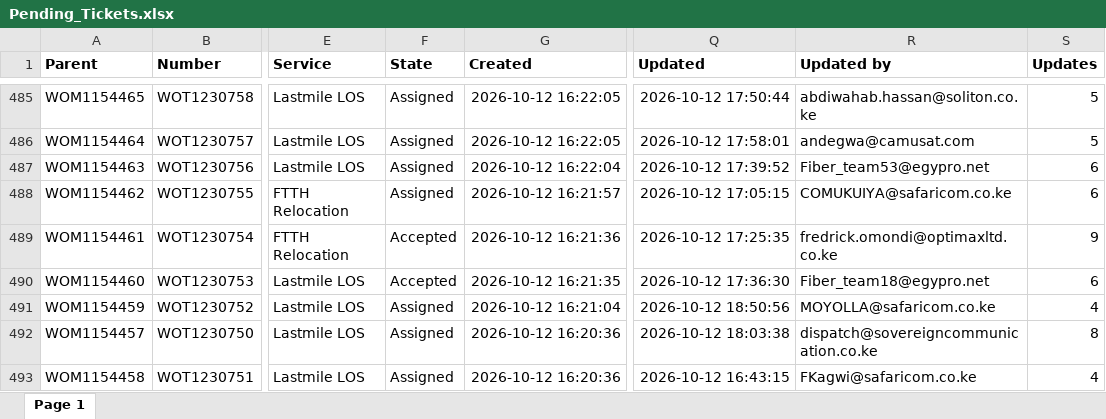
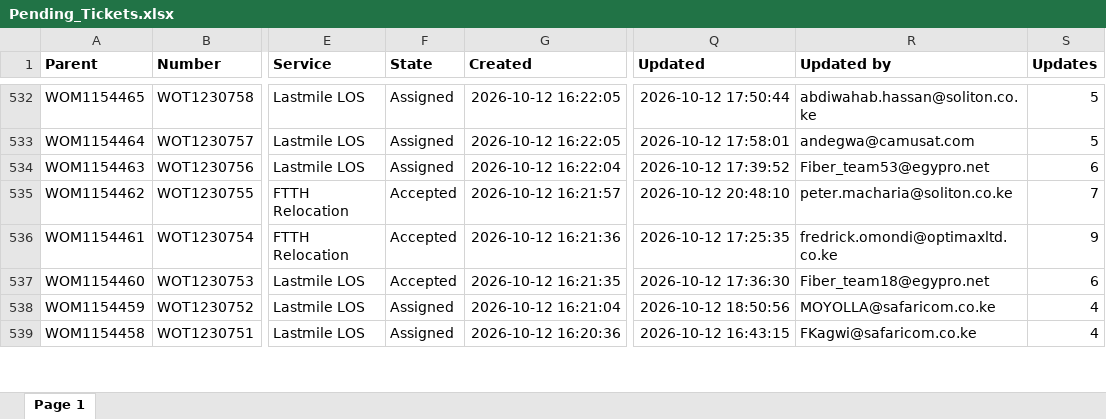
Before and after one commit to Immeleo/Partner-Operations-Pulse, an Excel workbook: Pending_Tickets.xlsx, sheet Page 1, drawn as a sheet; only a part is shown, gaps mark what is left out; values as stored, in another font and other column widths than the file's, no borders; addresses are those after the commit; the diff covers the shown part only; the diff names each change by its address in the sheet, - before the commit and + after, or states it on an @@ line.

```diff
--- a/Pending_Tickets.xlsx (sheet Page 1)
+++ b/Pending_Tickets.xlsx (sheet Page 1)
-F535 (State): Assigned
+F535 (State): Accepted
-Q535 (Updated): 2026-10-12 17:05:15
+Q535 (Updated): 2026-10-12 20:48:10
-R535 (Updated by): COMUKUIYA@safaricom.co.ke
+R535 (Updated by): peter.macharia@soliton.co.ke
-S535 (Updates): 6
+S535 (Updates): 7
@@ row 492 moved to row 540: WOM1154457 @@
```
Also changed, not shown: 49 added rows, 7 removed rows, 12 moved rows and 101 edited cells elsewhere in this sheet, Closed_Tickets.xlsx.
